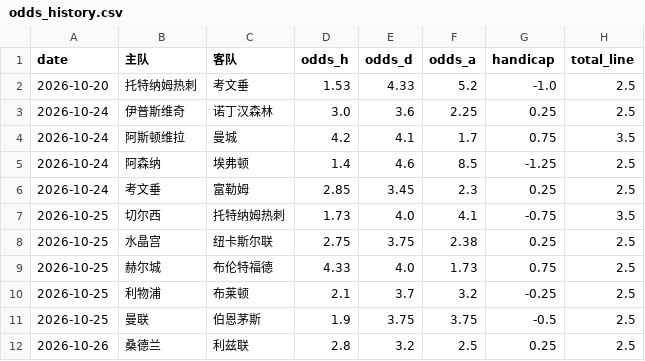
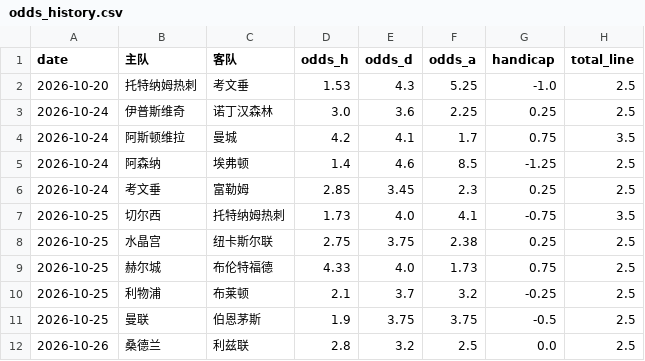
Before and after one commit to kejiqun/epl-prediction, a CSV file: odds_history.csv, drawn as a sheet.

```diff
--- a/odds_history.csv
+++ b/odds_history.csv
@@ -1,3 +1,3 @@
 date,主队,客队,odds_h,odds_d,odds_a,handicap,total_line
-2026-10-20,托特纳姆热刺,考文垂,1.53,4.33,5.2,-1.0,2.5
+2026-10-20,托特纳姆热刺,考文垂,1.53,4.3,5.25,-1.0,2.5
 2026-10-24,伊普斯维奇,诺丁汉森林,3.0,3.6,2.25,0.25,2.5
@@ -11,2 +11,2 @@
 2026-10-25,曼联,伯恩茅斯,1.9,3.75,3.75,-0.5,2.5
-2026-10-26,桑德兰,利兹联,2.8,3.2,2.5,0.25,2.5
+2026-10-26,桑德兰,利兹联,2.8,3.2,2.5,0.0,2.5
```
Also changed, not shown: predictions_log.csv, 4 other files.
